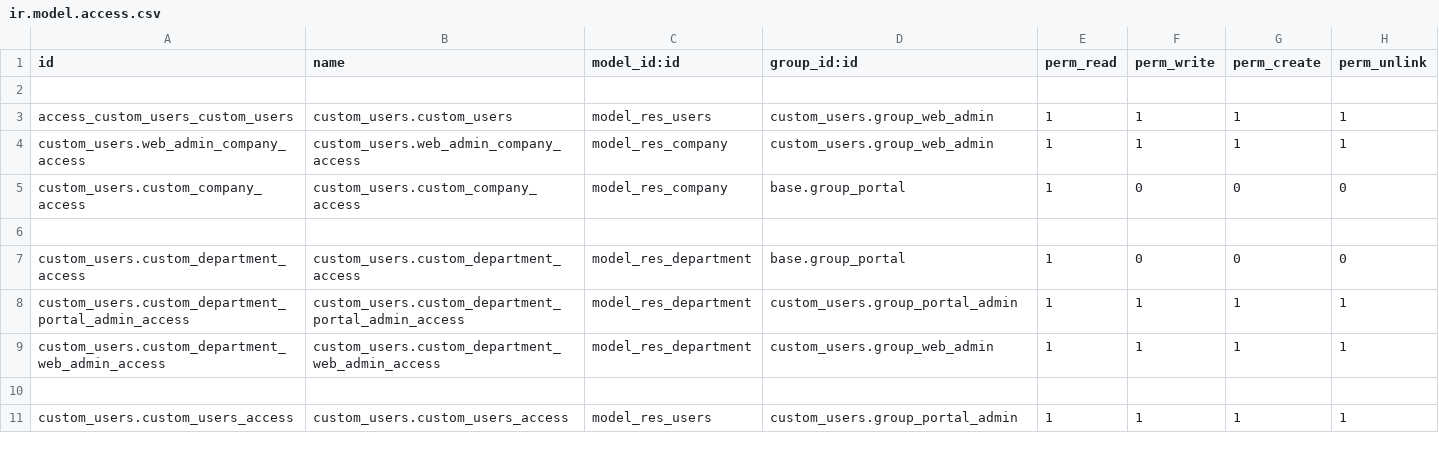
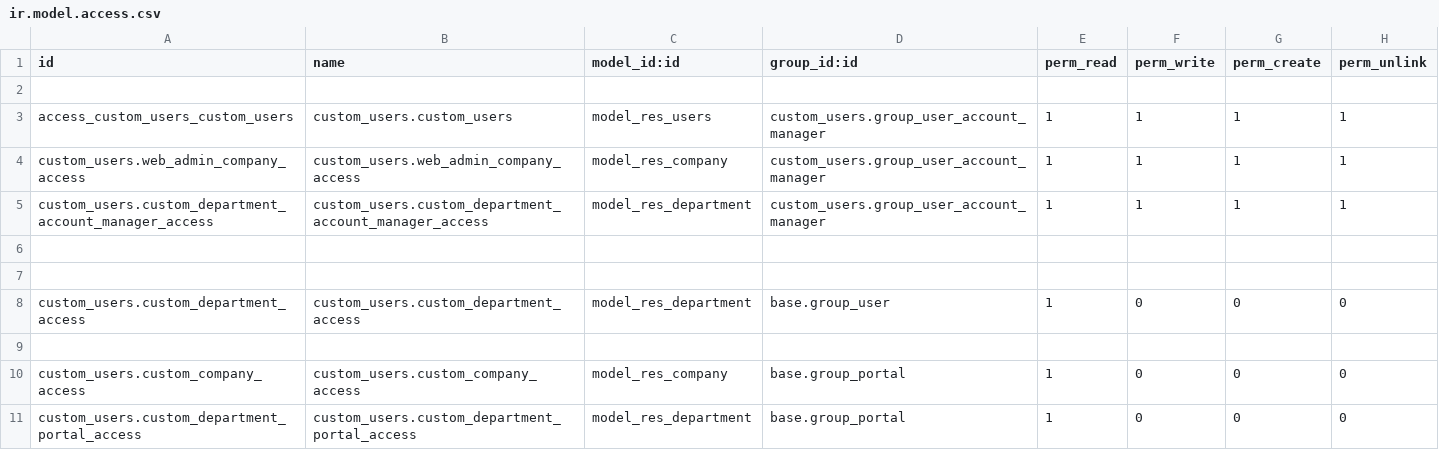
Before and after one commit to erpblogs/nvt, a CSV file: custom_users/security/ir.model.access.csv, drawn as a sheet.

Commit message:
update users sercurity

```diff
--- a/custom_users/security/ir.model.access.csv
+++ b/custom_users/security/ir.model.access.csv
@@ -2,10 +2,10 @@ id,name,model_id:id,group_id:id,perm_read,perm_write,perm_create,perm_unlink
 
-access_custom_users_custom_users,custom_users.custom_users,model_res_users,custom_users.group_web_admin,1,1,1,1
-custom_users.web_admin_company_access,custom_users.web_admin_company_access,model_res_company,custom_users.group_web_admin,1,1,1,1
+access_custom_users_custom_users,custom_users.custom_users,model_res_users,custom_users.group_user_account_manager,1,1,1,1
+custom_users.web_admin_company_access,custom_users.web_admin_company_access,model_res_company,custom_users.group_user_account_manager,1,1,1,1
+custom_users.custom_department_account_manager_access,custom_users.custom_department_account_manager_access,model_res_department,custom_users.group_user_account_manager,1,1,1,1
+
+
+custom_users.custom_department_access,custom_users.custom_department_access,model_res_department,base.group_user,1,0,0,0
+
 custom_users.custom_company_access,custom_users.custom_company_access,model_res_company,base.group_portal,1,0,0,0
-
-custom_users.custom_department_access,custom_users.custom_department_access,model_res_department,base.group_portal,1,0,0,0
-custom_users.custom_department_portal_admin_access,custom_users.custom_department_portal_admin_access,model_res_department,custom_users.group_portal_admin,1,1,1,1
-custom_users.custom_department_web_admin_access,custom_users.custom_department_web_admin_access,model_res_department,custom_users.group_web_admin,1,1,1,1
-
-custom_users.custom_users_access,custom_users.custom_users_access,model_res_users,custom_users.group_portal_admin,1,1,1,1
+custom_users.custom_department_portal_access,custom_users.custom_department_portal_access,model_res_department,base.group_portal,1,0,0,0
```
Also changed, not shown: 7 other files.
